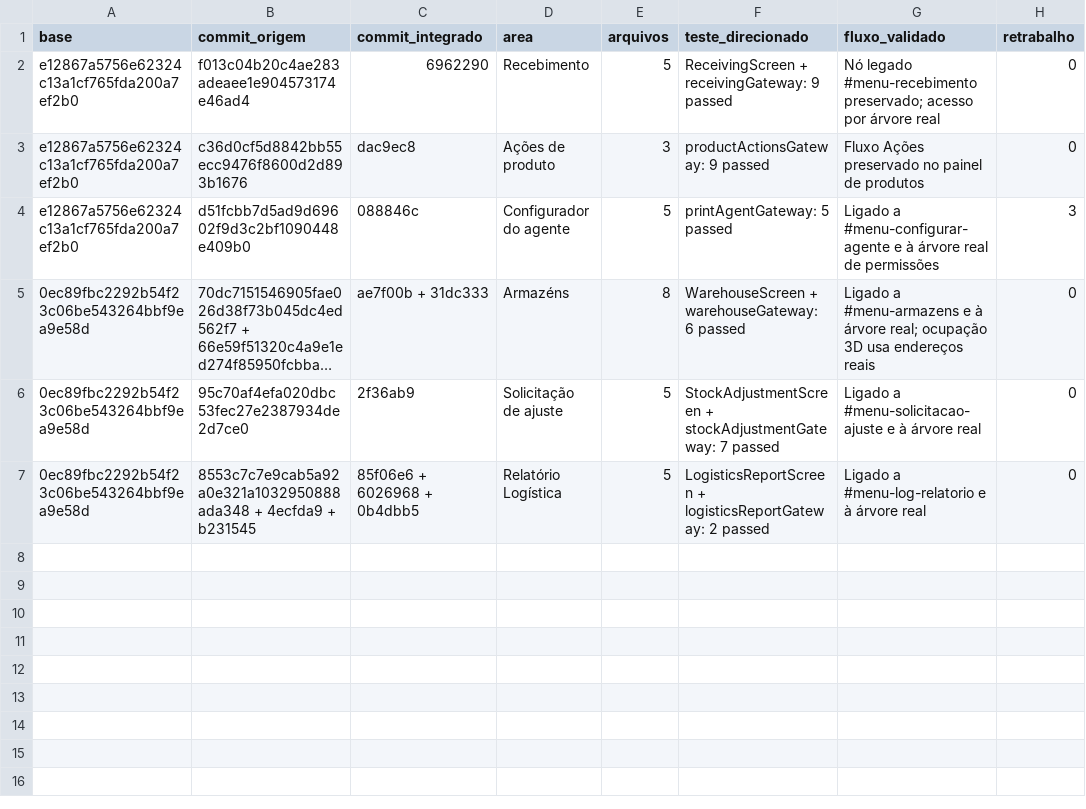
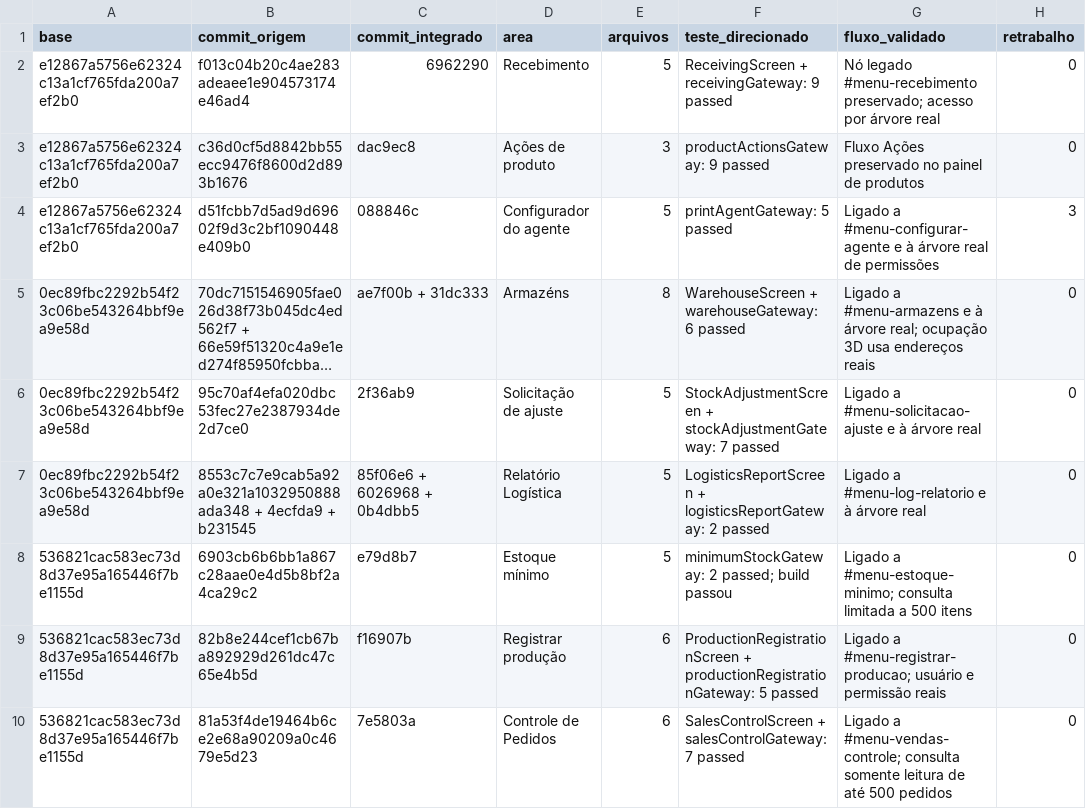
Before and after one commit to qualidafromtherm2/Intranet, a CSV file: outputs/thermo-migration-efficiency.csv, drawn as a sheet; long unchanged cells end in ….

Commit message:
feat(thermo): integrar estoque producao e vendas
- conecta telas aos seletores legados e permissoes reais\n- registra validacoes da onda E

```diff
--- a/outputs/thermo-migration-efficiency.csv
+++ b/outputs/thermo-migration-efficiency.csv
@@ -7 +7,4 @@ e12867a5756e62324c13a1cf765fda200a7ef2b0,d51fcbb7d5ad9d69602f9d3c2bf1090448e409b
 0ec89fbc2292b54f23c06be543264bbf9ea9e58d,"8553c7c7e9cab5a92a0e321a1032950888ada348 + 4ecfda9 + b231545","85f06e6 + 6026968 + 0b4dbb5",Relatório Logística,5,"LogisticsReportScreen + logisticsReportGateway: 2 passed","Ligado a #menu-log-relatorio e à árvore real",0
+536821cac583ec73d8d37e95a165446f7be1155d,6903cb6b6bb1a867c28aae0e4d5b8bf2a4ca29c2,e79d8b7,Estoque mínimo,5,"minimumStockGateway: 2 passed; build passou","Ligado a #menu-estoque-minimo; consulta limitada a 500 itens",0
+536821cac583ec73d8d37e95a165446f7be1155d,82b8e244cef1cb67ba892929d261dc47c65e4b5d,f16907b,Registrar produção,6,"ProductionRegistrationScreen + productionRegistrationGateway: 5 passed","Ligado a #menu-registrar-producao; usuário e permissão reais",0
+536821cac583ec73d8d37e95a165446f7be1155d,81a53f4de19464b6ce2e68a90209a0c4679e5d23,7e5803a,Controle de Pedidos,6,"SalesControlScreen + salesControlGateway: 7 passed","Ligado a #menu-vendas-controle; consulta somente leitura de até 500 pedidos",0
```
Also changed, not shown: 3 other files.
